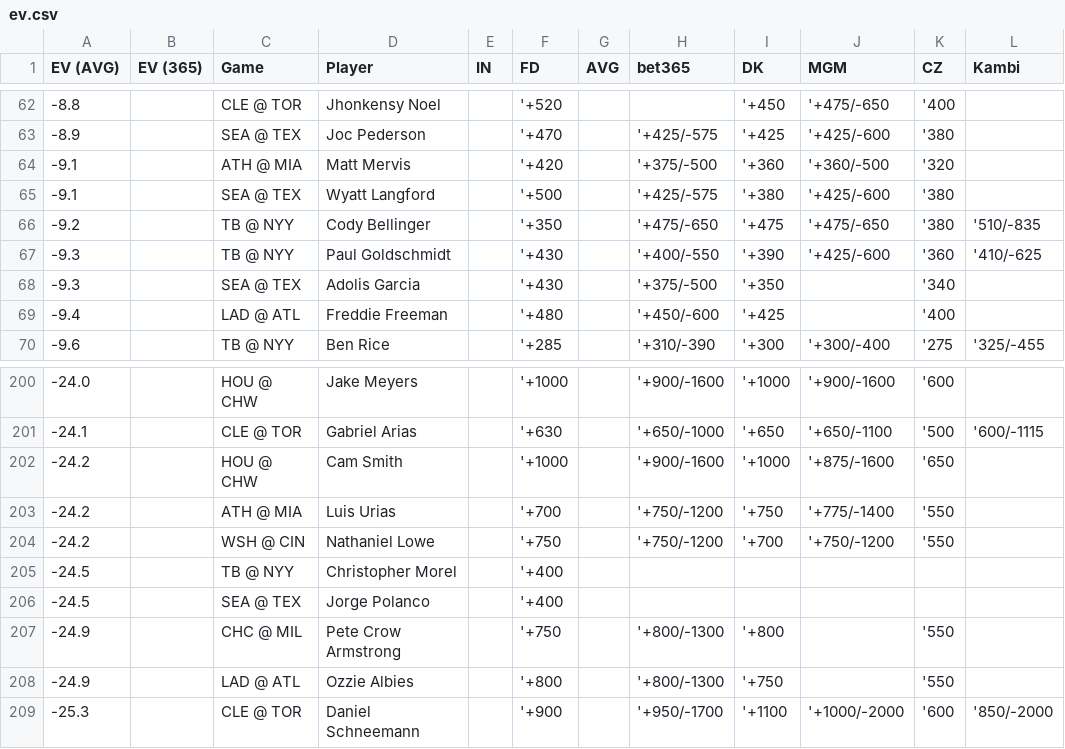
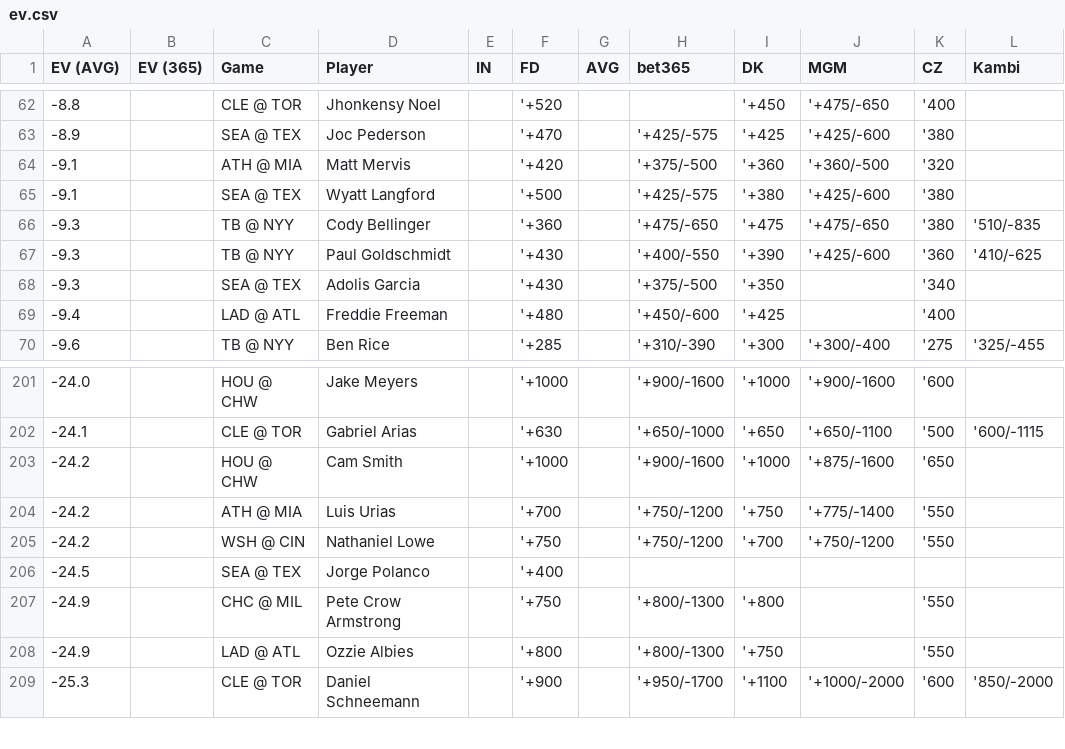
Before and after one commit to zhecht/lines, a CSV file: static/dingers/ev.csv, drawn as a sheet; only a part is shown, gaps mark what is left out; the diff covers the shown part only.

```diff
--- a/static/dingers/ev.csv
+++ b/static/dingers/ev.csv
@@ -65,3 +65,3 @@ EV (AVG)	EV (365)	Game	Player	IN	FD	AVG	bet365	DK	MGM	CZ	Kambi
 -9.1		SEA @ TEX	Wyatt Langford		'+500		'+425/-575	'+380	'+425/-600	'380	
--9.2		TB @ NYY	Cody Bellinger		'+350		'+475/-650	'+475	'+475/-650	'380	'510/-835
+-9.3		TB @ NYY	Cody Bellinger		'+360		'+475/-650	'+475	'+475/-650	'380	'510/-835
 -9.3		TB @ NYY	Paul Goldschmidt		'+430		'+400/-550	'+390	'+425/-600	'360	'410/-625
@@ -204,3 +205,2 @@ EV (AVG)	EV (365)	Game	Player	IN	FD	AVG	bet365	DK	MGM	CZ	Kambi
 -24.2		WSH @ CIN	Nathaniel Lowe		'+750		'+750/-1200	'+700	'+750/-1200	'550	
--24.5		TB @ NYY	Christopher Morel		'+400						
 -24.5		SEA @ TEX	Jorge Polanco		'+400						
```
Also changed, not shown: 5 added rows and 4 removed rows elsewhere in this file, 5 other files.
